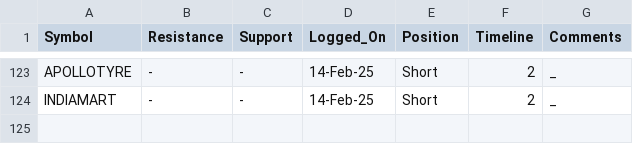
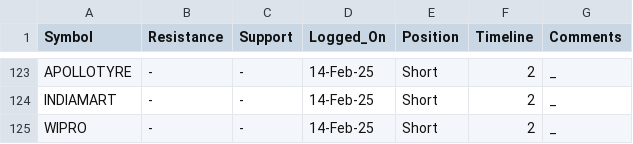
Before and after one commit to vishaln90/public_rep, a CSV file: Close_Monitor_1h.csv, drawn as a sheet; only a part is shown, gaps mark what is left out.

Commit message:
Update Close_Monitor_1h.csv

```diff
--- a/Close_Monitor_1h.csv
+++ b/Close_Monitor_1h.csv
@@ -124 +124,2 @@ APOLLOTYRE,-,-,14-Feb-25,Short,2,_
 INDIAMART,-,-,14-Feb-25,Short,2,_
+WIPRO,-,-,14-Feb-25,Short,2,_
```
